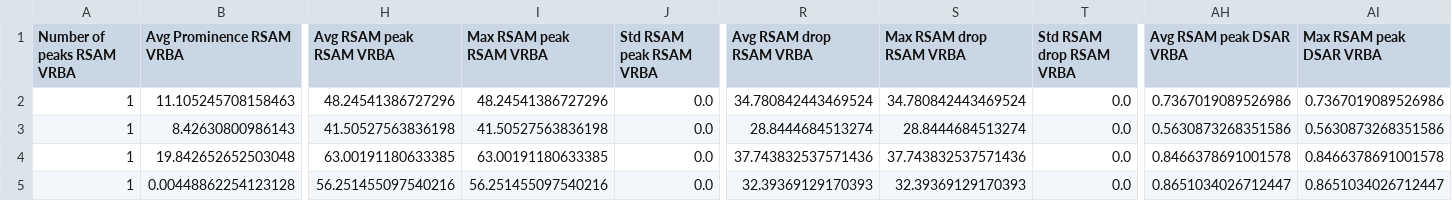
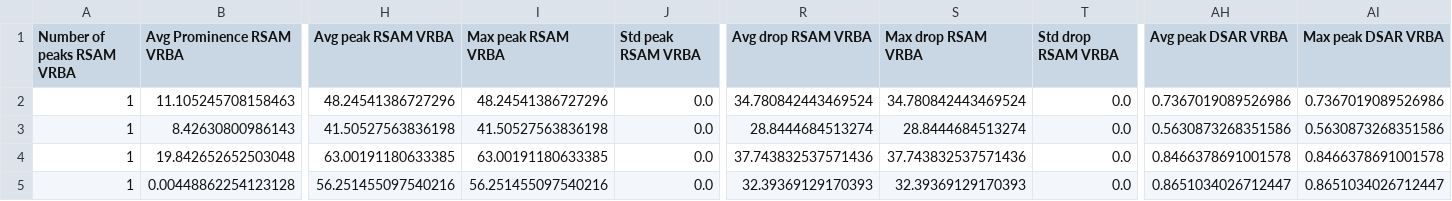
Before and after one commit to Bryven7/Master-Thesis-Bryan-ML, a CSV file: MSc_Bryan_Rincon/Rsam_features_per_head_eruption.csv, drawn as a sheet; only a part is shown, gaps mark what is left out; the diff covers the shown part only; the diff names each change by its address in the sheet, - before the commit and + after, or states it on an @@ line.

```diff
--- a/MSc_Bryan_Rincon/Rsam_features_per_head_eruption.csv
+++ b/MSc_Bryan_Rincon/Rsam_features_per_head_eruption.csv
-H1: Avg RSAM peak RSAM VRBA
+H1: Avg peak RSAM VRBA
-I1: Max RSAM peak RSAM VRBA
+I1: Max peak RSAM VRBA
-J1: Std RSAM peak RSAM VRBA
+J1: Std peak RSAM VRBA
-R1: Avg RSAM drop RSAM VRBA
+R1: Avg drop RSAM VRBA
-S1: Max RSAM drop RSAM VRBA
+S1: Max drop RSAM VRBA
-T1: Std RSAM drop RSAM VRBA
+T1: Std drop RSAM VRBA
-AH1: Avg RSAM peak DSAR VRBA
+AH1: Avg peak DSAR VRBA
-AI1: Max RSAM peak DSAR VRBA
+AI1: Max peak DSAR VRBA
```
Also changed, not shown: 16 edited cells elsewhere in this file, MSc_Bryan_Rincon/Rsam_head_no_eruption_features.csv, MSc_Bryan_Rincon/Sei_geo_features_per_eruption.csv, 14 other files.
